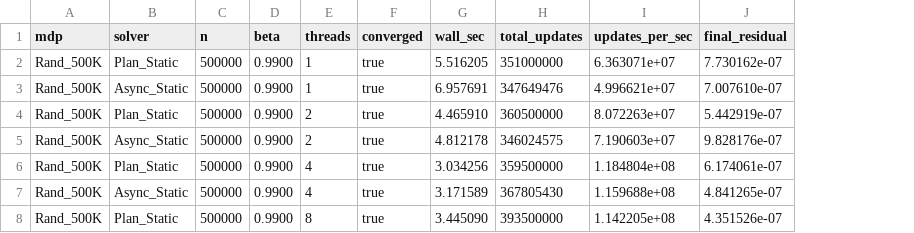
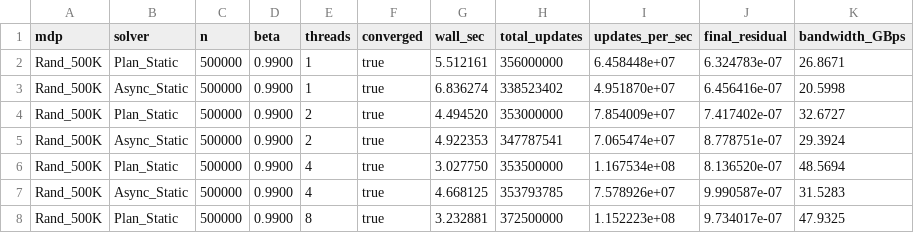
Before and after one commit to tsg132/helios, a CSV file: bench/results/thread_scaling.csv, drawn as a sheet; only a part is shown; the diff covers the shown part only; the diff names each change by its address in the sheet, - before the commit and + after, or states it on an @@ line.

```diff
--- a/bench/results/thread_scaling.csv
+++ b/bench/results/thread_scaling.csv
+column K (bandwidth_GBps), rows 2-8: 26.8671 | 20.5998 | 32.6727 | 29.3924 | 48.5694 | 31.5283 | 47.9325
-G2 (wall_sec): 5.516205
+G2 (wall_sec): 5.512161
-H2 (total_updates): 351000000
+H2 (total_updates): 356000000
-I2 (updates_per_sec): 6.363071e+07
+I2 (updates_per_sec): 6.458448e+07
-J2 (final_residual): 7.730162e-07
+J2 (final_residual): 6.324783e-07
-G3 (wall_sec): 6.957691
+G3 (wall_sec): 6.836274
-H3 (total_updates): 347649476
+H3 (total_updates): 338523402
-I3 (updates_per_sec): 4.996621e+07
+I3 (updates_per_sec): 4.951870e+07
-J3 (final_residual): 7.007610e-07
+J3 (final_residual): 6.456416e-07
-G4 (wall_sec): 4.465910
+G4 (wall_sec): 4.494520
-H4 (total_updates): 360500000
+H4 (total_updates): 353000000
-I4 (updates_per_sec): 8.072263e+07
+I4 (updates_per_sec): 7.854009e+07
-J4 (final_residual): 5.442919e-07
+J4 (final_residual): 7.417402e-07
-G5 (wall_sec): 4.812178
+G5 (wall_sec): 4.922353
-H5 (total_updates): 346024575
+H5 (total_updates): 347787541
-I5 (updates_per_sec): 7.190603e+07
+I5 (updates_per_sec): 7.065474e+07
-J5 (final_residual): 9.828176e-07
+J5 (final_residual): 8.778751e-07
-G6 (wall_sec): 3.034256
+G6 (wall_sec): 3.027750
-H6 (total_updates): 359500000
+H6 (total_updates): 353500000
-I6 (updates_per_sec): 1.184804e+08
+I6 (updates_per_sec): 1.167534e+08
-J6 (final_residual): 6.174061e-07
+J6 (final_residual): 8.136520e-07
-G7 (wall_sec): 3.171589
+G7 (wall_sec): 4.668125
-H7 (total_updates): 367805430
+H7 (total_updates): 353793785
-I7 (updates_per_sec): 1.159688e+08
+I7 (updates_per_sec): 7.578926e+07
-J7 (final_residual): 4.841265e-07
+J7 (final_residual): 9.990587e-07
-G8 (wall_sec): 3.445090
+G8 (wall_sec): 3.232881
-H8 (total_updates): 393500000
+H8 (total_updates): 372500000
-I8 (updates_per_sec): 1.142205e+08
+I8 (updates_per_sec): 1.152223e+08
-J8 (final_residual): 4.351526e-07
+J8 (final_residual): 9.734017e-07
```
Also changed, not shown: 36 edited cells elsewhere in this file, bench/results/autotune.csv, bench/results/size_scaling.csv, 13 other files.
